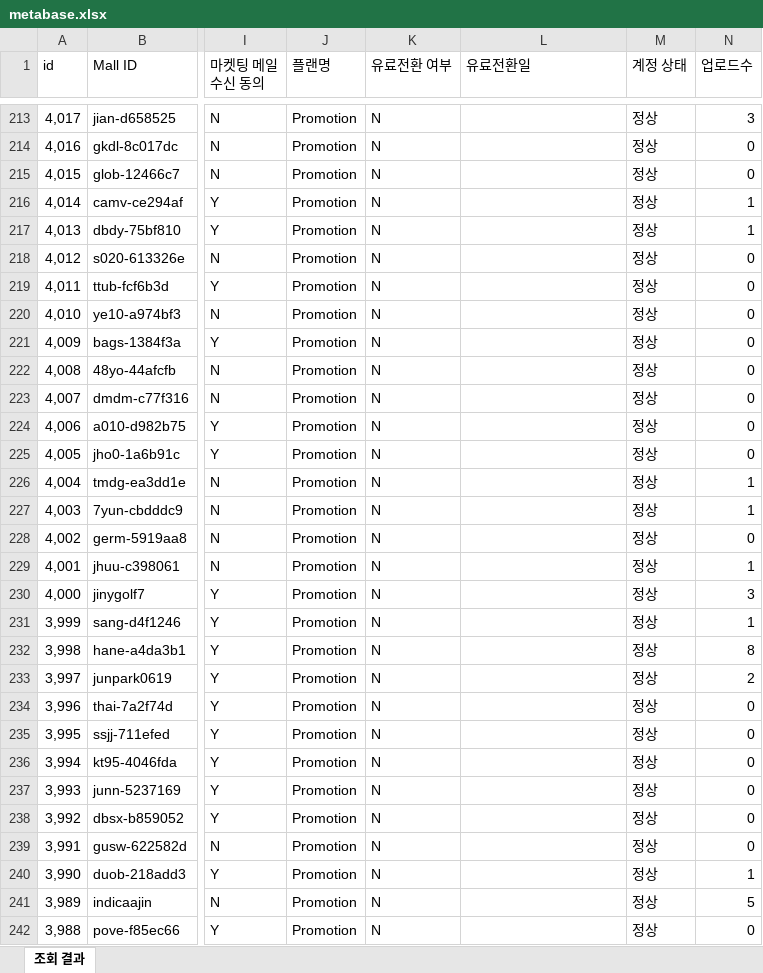
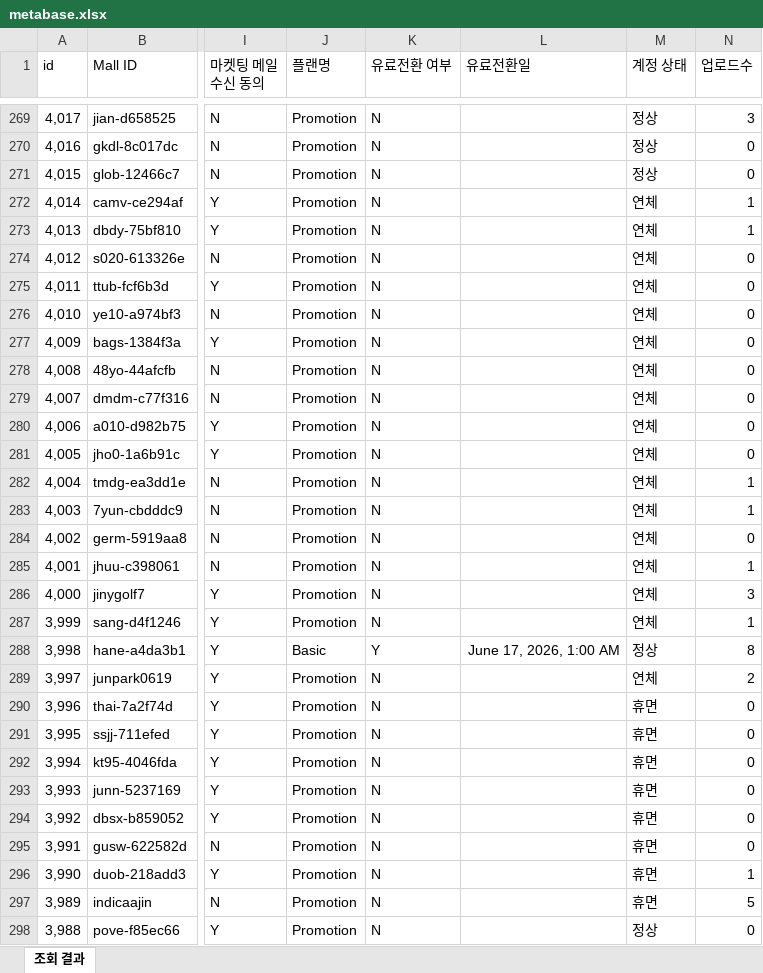
Before and after one commit to CTND-Marketing/charlla, an Excel workbook: data/2026-06/metabase.xlsx, sheet 조회 결과, drawn as a sheet; only a part is shown, gaps mark what is left out; values as stored, in another font and other column widths than the file's, no borders; addresses are those after the commit; the diff covers the shown part only; the diff names each change by its address in the sheet, - before the commit and + after, or states it on an @@ line.

```diff
--- a/data/2026-06/metabase.xlsx (sheet 조회 결과)
+++ b/data/2026-06/metabase.xlsx (sheet 조회 결과)
-M272:M287 (계정 상태): 정상
+M272:M287 (계정 상태): 연체
-J288 (플랜명): Promotion
+J288 (플랜명): Basic
-K288 (유료전환 여부): N
+K288 (유료전환 여부): Y
-L288 (유료전환일): (empty)
+L288 (유료전환일): June 17, 2026, 1:00 AM
-M289 (계정 상태): 정상
+M289 (계정 상태): 연체
-M290:M297 (계정 상태): 정상
+M290:M297 (계정 상태): 휴면
```
Also changed, not shown: 56 added rows, 4 removed rows and 175 edited cells elsewhere in this sheet, 2 other files.
